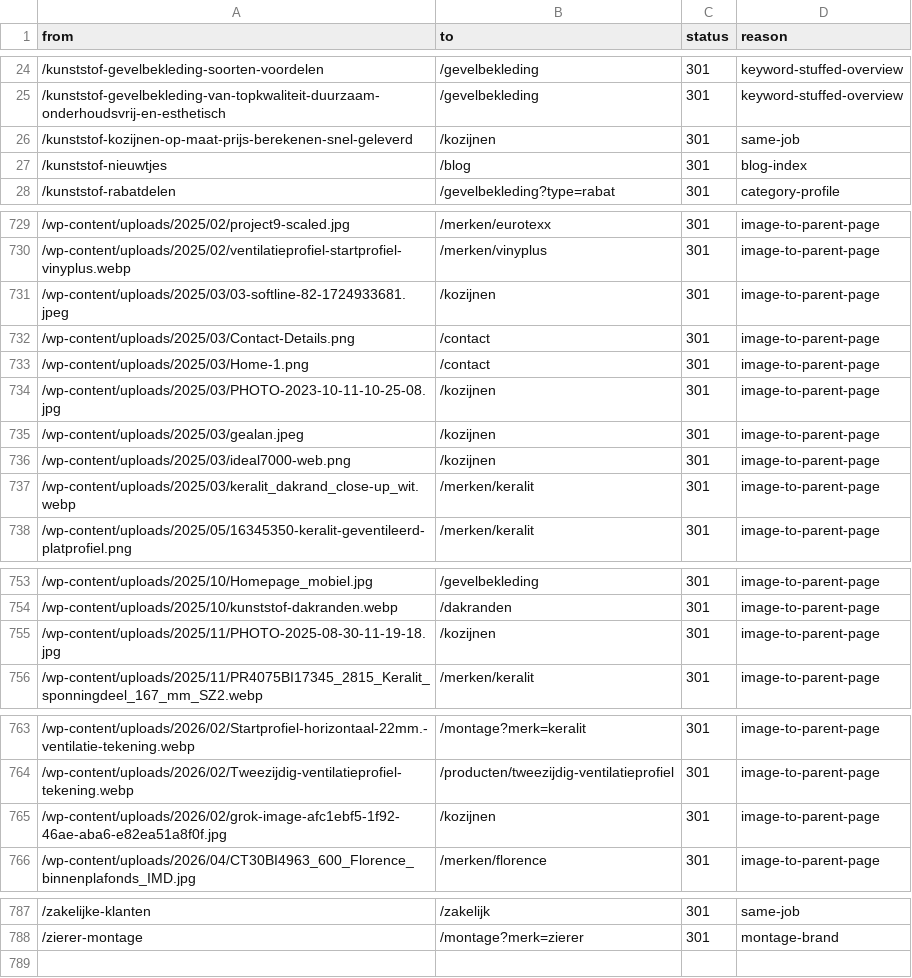
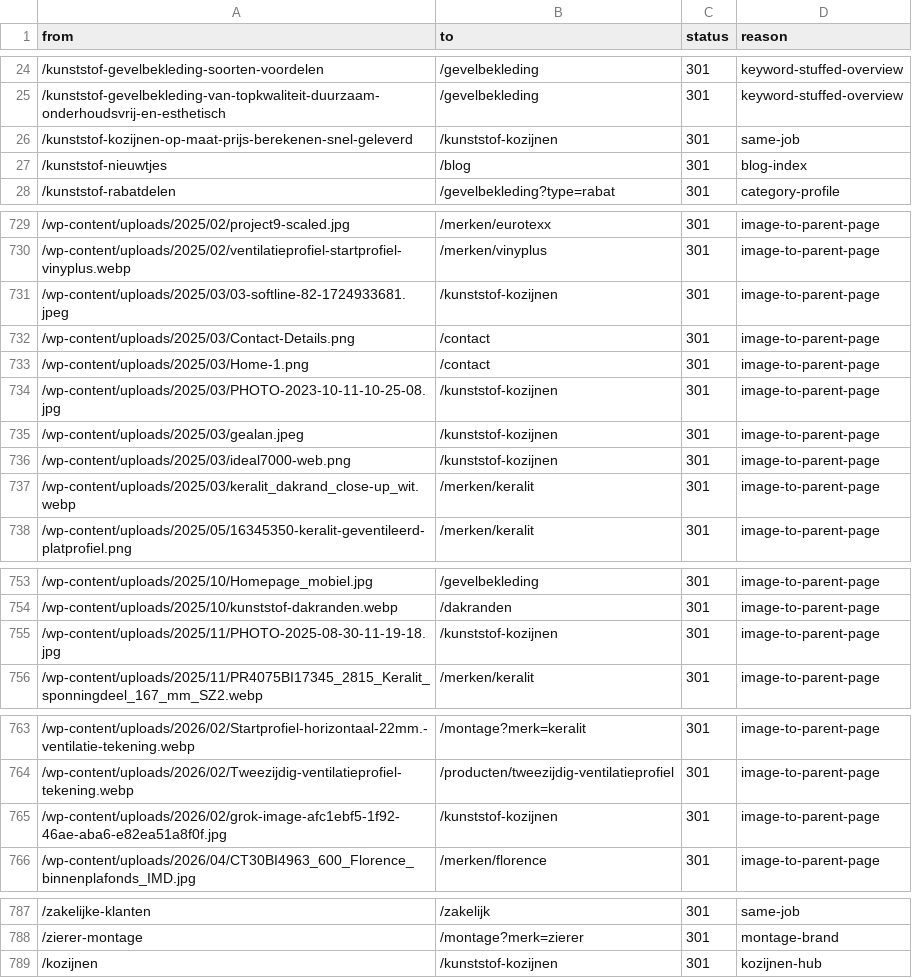
Before and after one commit to RubenPouw/kunststof-gevel-website, a CSV file: data/seo/redirects.csv, drawn as a sheet; only a part is shown, gaps mark what is left out.

```diff
--- a/data/seo/redirects.csv
+++ b/data/seo/redirects.csv
@@ -25,3 +25,3 @@ from,to,status,reason
 /kunststof-gevelbekleding-van-topkwaliteit-duurzaam-onderhoudsvrij-en-esthetisch,/gevelbekleding,301,keyword-stuffed-overview
-/kunststof-kozijnen-op-maat-prijs-berekenen-snel-geleverd,/kozijnen,301,same-job
+/kunststof-kozijnen-op-maat-prijs-berekenen-snel-geleverd,/kunststof-kozijnen,301,same-job
 /kunststof-nieuwtjes,/blog,301,blog-index
@@ -730,8 +730,8 @@ from,to,status,reason
 /wp-content/uploads/2025/02/ventilatieprofiel-startprofiel-vinyplus.webp,/merken/vinyplus,301,image-to-parent-page
-/wp-content/uploads/2025/03/03-softline-82-1724933681.jpeg,/kozijnen,301,image-to-parent-page
+/wp-content/uploads/2025/03/03-softline-82-1724933681.jpeg,/kunststof-kozijnen,301,image-to-parent-page
 /wp-content/uploads/2025/03/Contact-Details.png,/contact,301,image-to-parent-page
 /wp-content/uploads/2025/03/Home-1.png,/contact,301,image-to-parent-page
-/wp-content/uploads/2025/03/PHOTO-2023-10-11-10-25-08.jpg,/kozijnen,301,image-to-parent-page
-/wp-content/uploads/2025/03/gealan.jpeg,/kozijnen,301,image-to-parent-page
-/wp-content/uploads/2025/03/ideal7000-web.png,/kozijnen,301,image-to-parent-page
+/wp-content/uploads/2025/03/PHOTO-2023-10-11-10-25-08.jpg,/kunststof-kozijnen,301,image-to-parent-page
+/wp-content/uploads/2025/03/gealan.jpeg,/kunststof-kozijnen,301,image-to-parent-page
+/wp-content/uploads/2025/03/ideal7000-web.png,/kunststof-kozijnen,301,image-to-parent-page
 /wp-content/uploads/2025/03/keralit_dakrand_close-up_wit.webp,/merken/keralit,301,image-to-parent-page
@@ -754,3 +754,3 @@ from,to,status,reason
 /wp-content/uploads/2025/10/kunststof-dakranden.webp,/dakranden,301,image-to-parent-page
-/wp-content/uploads/2025/11/PHOTO-2025-08-30-11-19-18.jpg,/kozijnen,301,image-to-parent-page
+/wp-content/uploads/2025/11/PHOTO-2025-08-30-11-19-18.jpg,/kunststof-kozijnen,301,image-to-parent-page
 /wp-content/uploads/2025/11/PR4075BI17345_2815_Keralit_sponningdeel_167_mm_SZ2.webp,/merken/keralit,301,image-to-parent-page
@@ -764,3 +764,3 @@ from,to,status,reason
 /wp-content/uploads/2026/02/Tweezijdig-ventilatieprofiel-tekening.webp,/producten/tweezijdig-ventilatieprofiel,301,image-to-parent-page
-/wp-content/uploads/2026/02/grok-image-afc1ebf5-1f92-46ae-aba6-e82ea51a8f0f.jpg,/kozijnen,301,image-to-parent-page
+/wp-content/uploads/2026/02/grok-image-afc1ebf5-1f92-46ae-aba6-e82ea51a8f0f.jpg,/kunststof-kozijnen,301,image-to-parent-page
 /wp-content/uploads/2026/04/CT30BI4963_600_Florence_binnenplafonds_IMD.jpg,/merken/florence,301,image-to-parent-page
@@ -788 +788,2 @@ from,to,status,reason
 /zierer-montage,/montage?merk=zierer,301,montage-brand
+/kozijnen,/kunststof-kozijnen,301,kozijnen-hub
```
Also changed, not shown: 40 other files.
